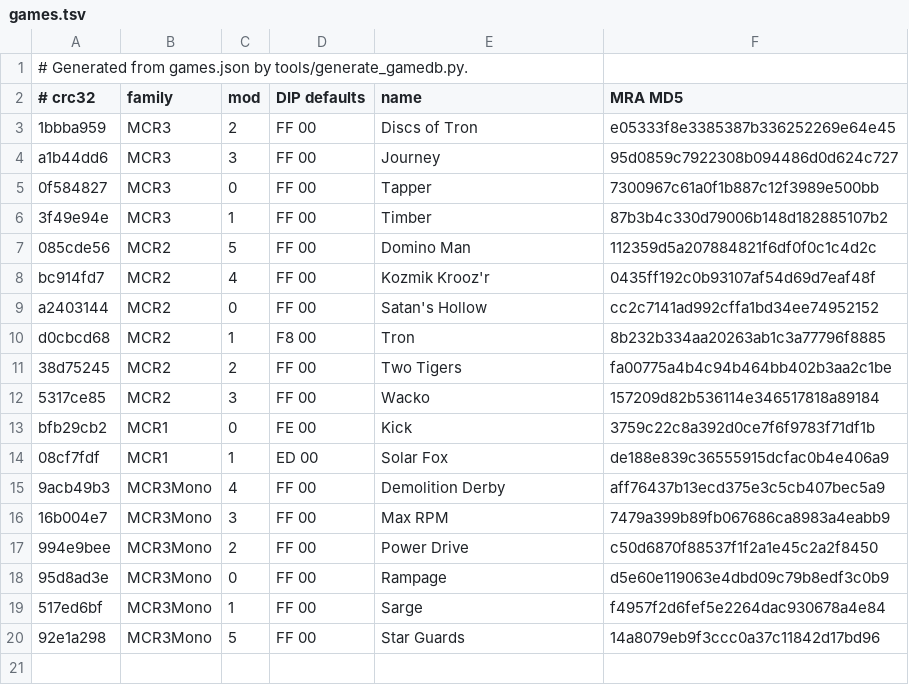
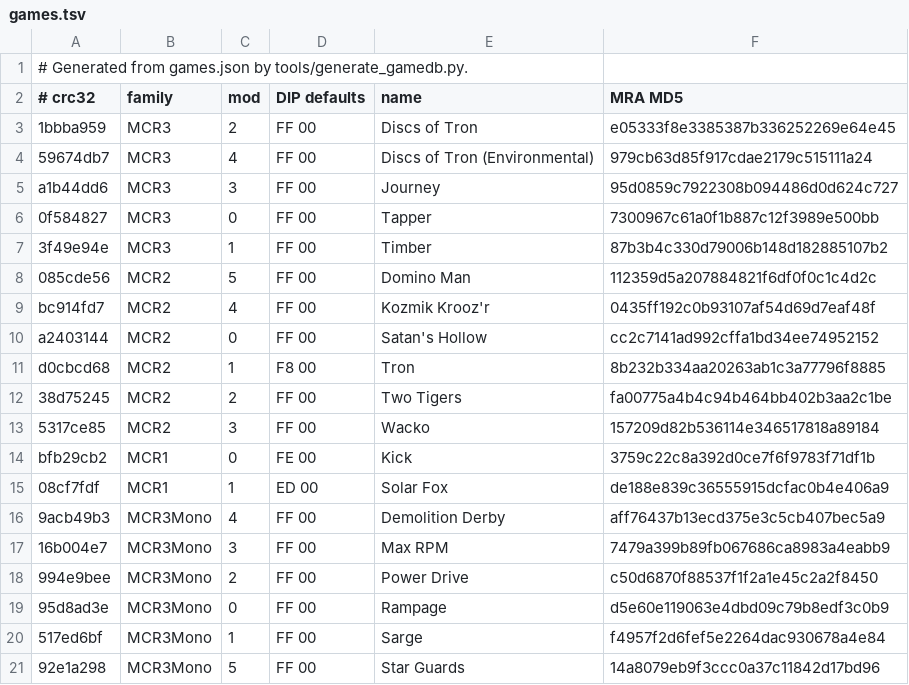
Before and after one commit to alanswx/MCR_GameBub, a TSV file: gamedb/games.tsv, drawn as a sheet.

Commit message:
Port Squawk and Talk speech and add Environmental Discs of Tron

```diff
--- a/gamedb/games.tsv
+++ b/gamedb/games.tsv
@@ -3,2 +3,3 @@
 1bbba959	MCR3	2	FF 00	Discs of Tron	e05333f8e3385387b336252269e64e45
+59674db7	MCR3	4	FF 00	Discs of Tron (Environmental)	979cb63d85f917cdae2179c515111a24
 a1b44dd6	MCR3	3	FF 00	Journey	95d0859c7922308b094486d0d624c727
```
Also changed, not shown: 44 other files.
